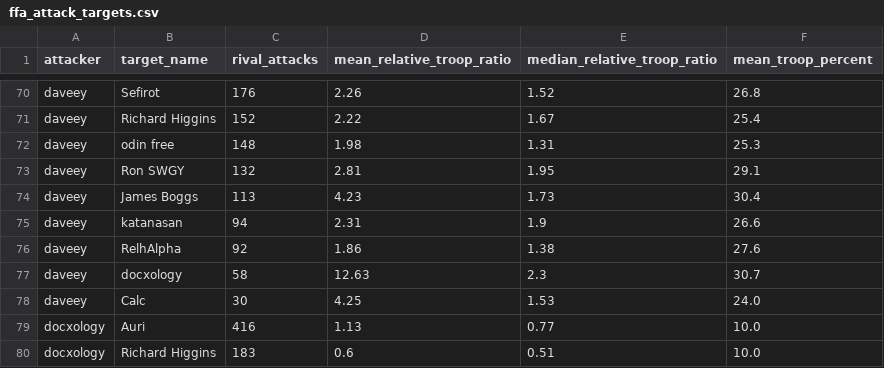
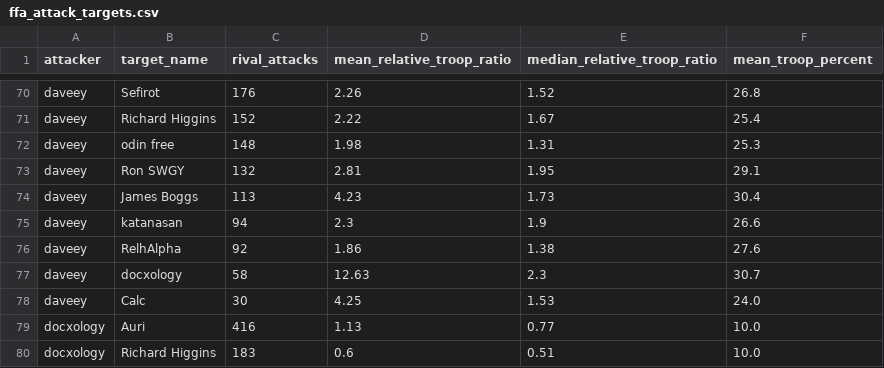
Before and after one commit to welttowelt/proxywar-coworld-starter, a CSV file: data/analysis/ffa_attack_targets.csv, drawn as a sheet; only a part is shown, gaps mark what is left out.

Commit message:
Refresh Proxy War dashboard data

```diff
--- a/data/analysis/ffa_attack_targets.csv
+++ b/data/analysis/ffa_attack_targets.csv
@@ -74,3 +74,3 @@ daveey,Ron SWGY,132,2.81,1.95,29.1
 daveey,James Boggs,113,4.23,1.73,30.4
-daveey,katanasan,94,2.31,1.9,26.6
+daveey,katanasan,94,2.3,1.9,26.6
 daveey,RelhAlpha,92,1.86,1.38,27.6
```
